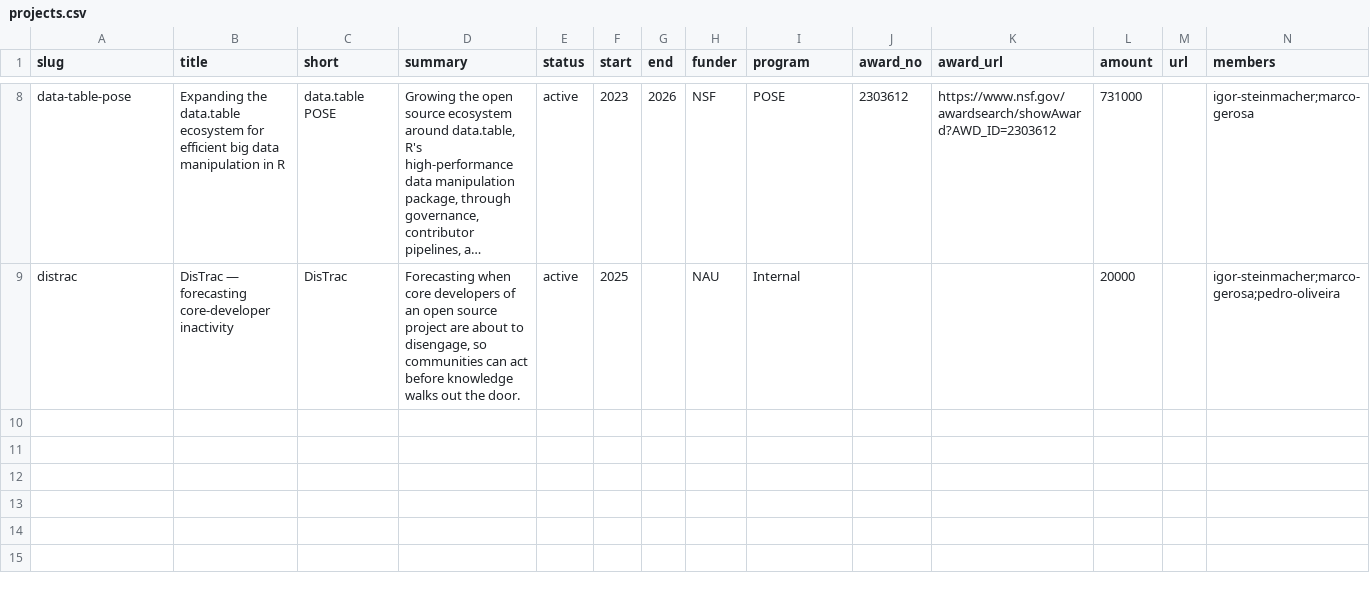
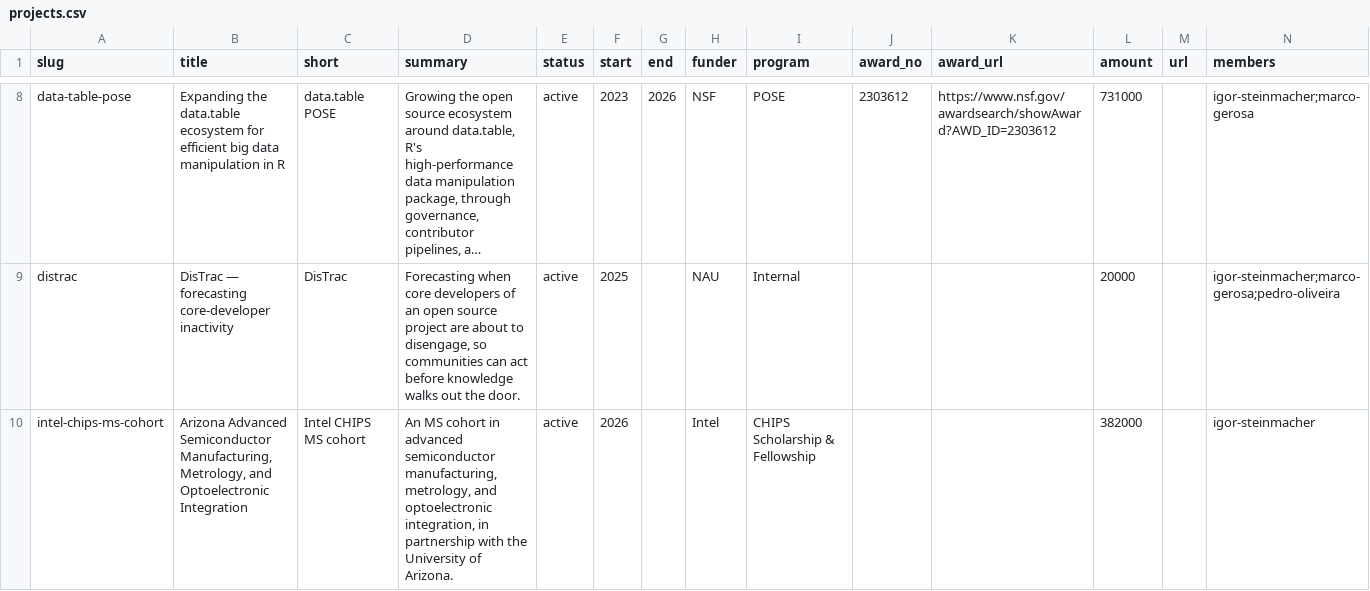
Before and after one commit to RESHAPELab/reshapelab, a CSV file: data/projects.csv, drawn as a sheet; only a part is shown, gaps mark what is left out; long unchanged cells end in …; the diff names each change by its address in the sheet, - before the commit and + after, or states it on an @@ line.

```diff
--- a/data/projects.csv
+++ b/data/projects.csv
+row 10: intel-chips-ms-cohort | Arizona Advanced Semiconductor Manufacturing, Metrology, and Optoelectronic Integration | Intel CHIPS MS cohort | An MS cohort in advanced semiconductor manufacturing, metrology, and optoelectronic integration, in partnership with the University of Arizona. | active | 2026 |  | Intel | CHIPS Scholarship & Fellowship |  |  | 382000 |  | igor-steinmacher
```
Also changed, not shown: 8 other files.
